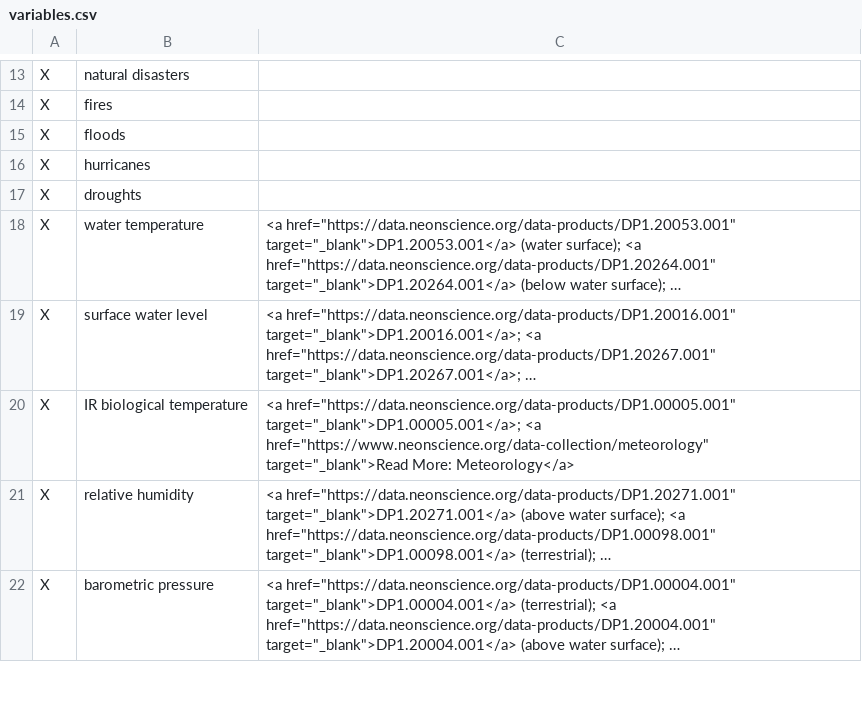
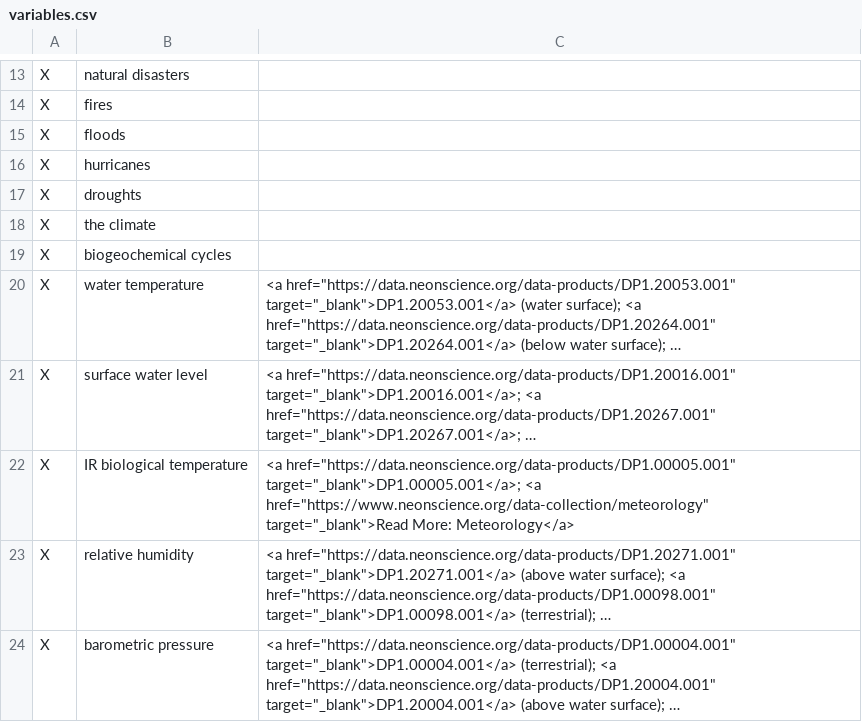
Before and after one commit to sunray1/NEONResearchQGenerator, a CSV file: variables.csv, drawn as a sheet; only a part is shown, gaps mark what is left out; long unchanged cells end in …; the diff names each change by its address in the sheet, - before the commit and + after, or states it on an @@ line.

Commit message:
Update variables.csv

```diff
--- a/variables.csv
+++ b/variables.csv
+row 18: X | the climate
+row 19: X | biogeochemical cycles
```
